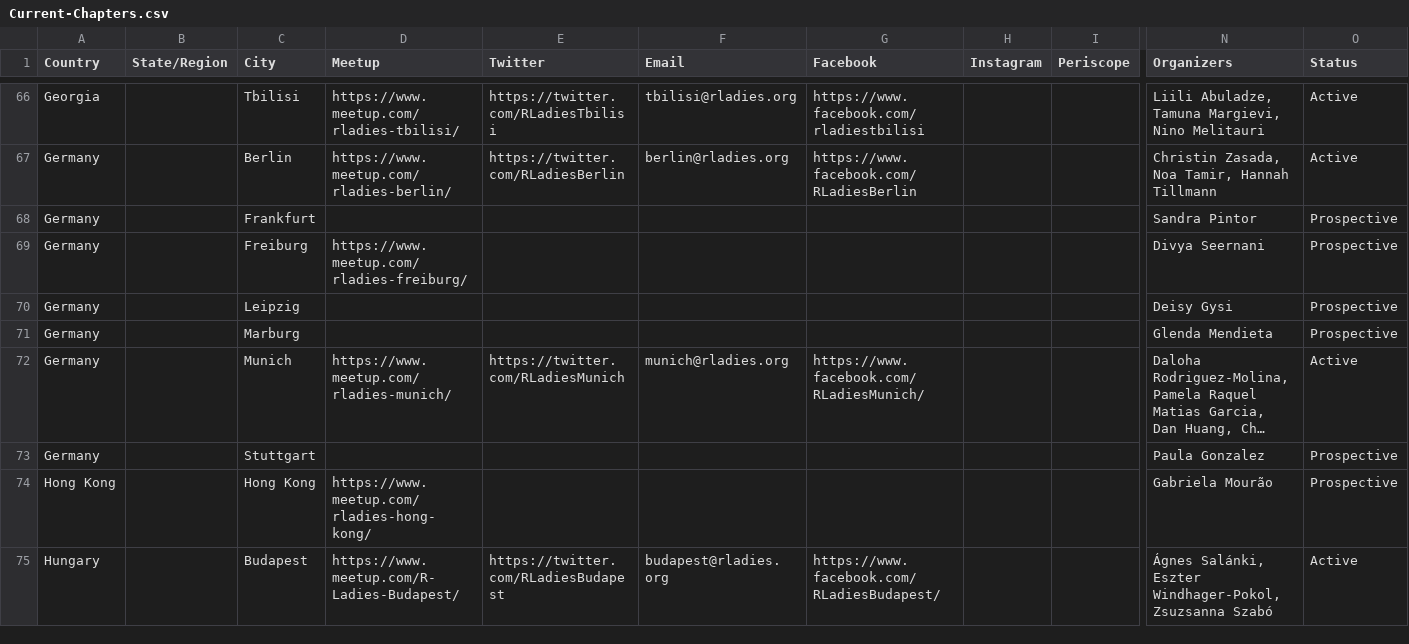
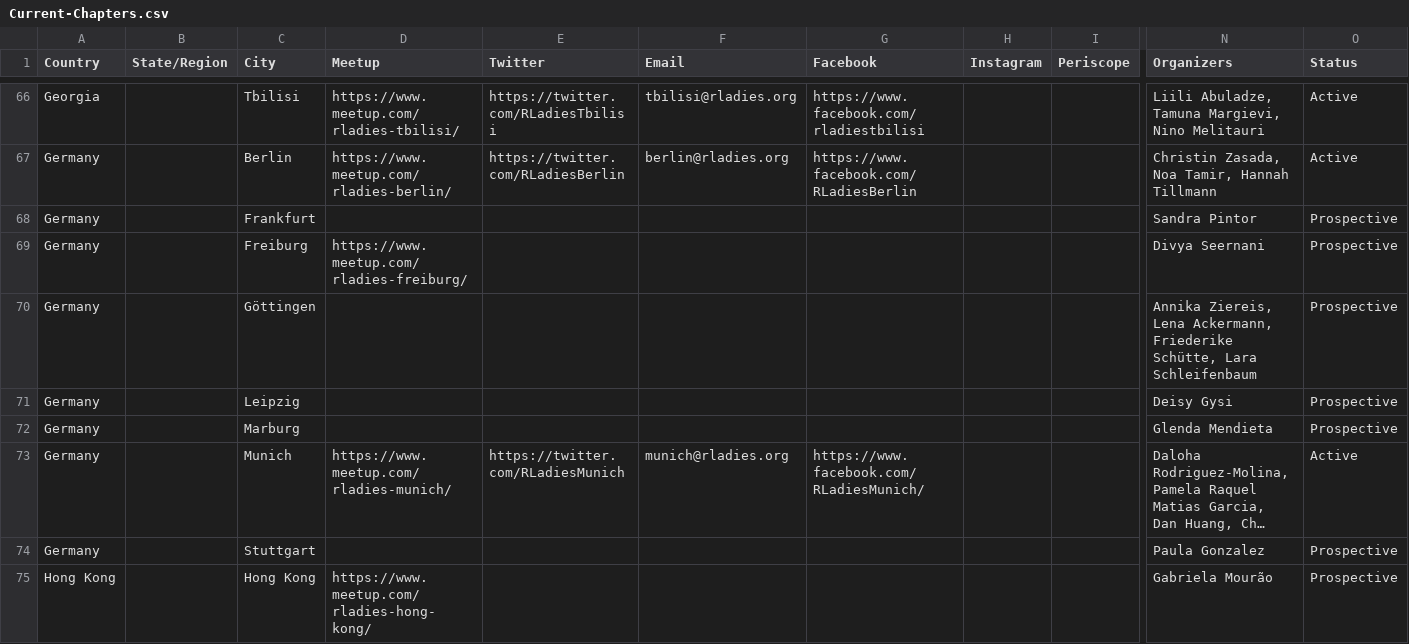
Before and after one commit to rladies/starter-kit, a CSV file: Current-Chapters.csv, drawn as a sheet; only a part is shown, gaps mark what is left out; the shorter side is filled out with more unchanged rows; long unchanged cells end in …; rows hold the shown columns only; the diff names each change by its address in the sheet, - before the commit and + after, or states it on an @@ line.

Commit message:
adds Göttingen

```diff
--- a/Current-Chapters.csv
+++ b/Current-Chapters.csv
+row 70: Germany |  | Göttingen |  |  |  |  |  |  | Annika Ziereis, Lena Ackermann, Friederike Schütte, Lara Schleifenbaum | Prospective
```
